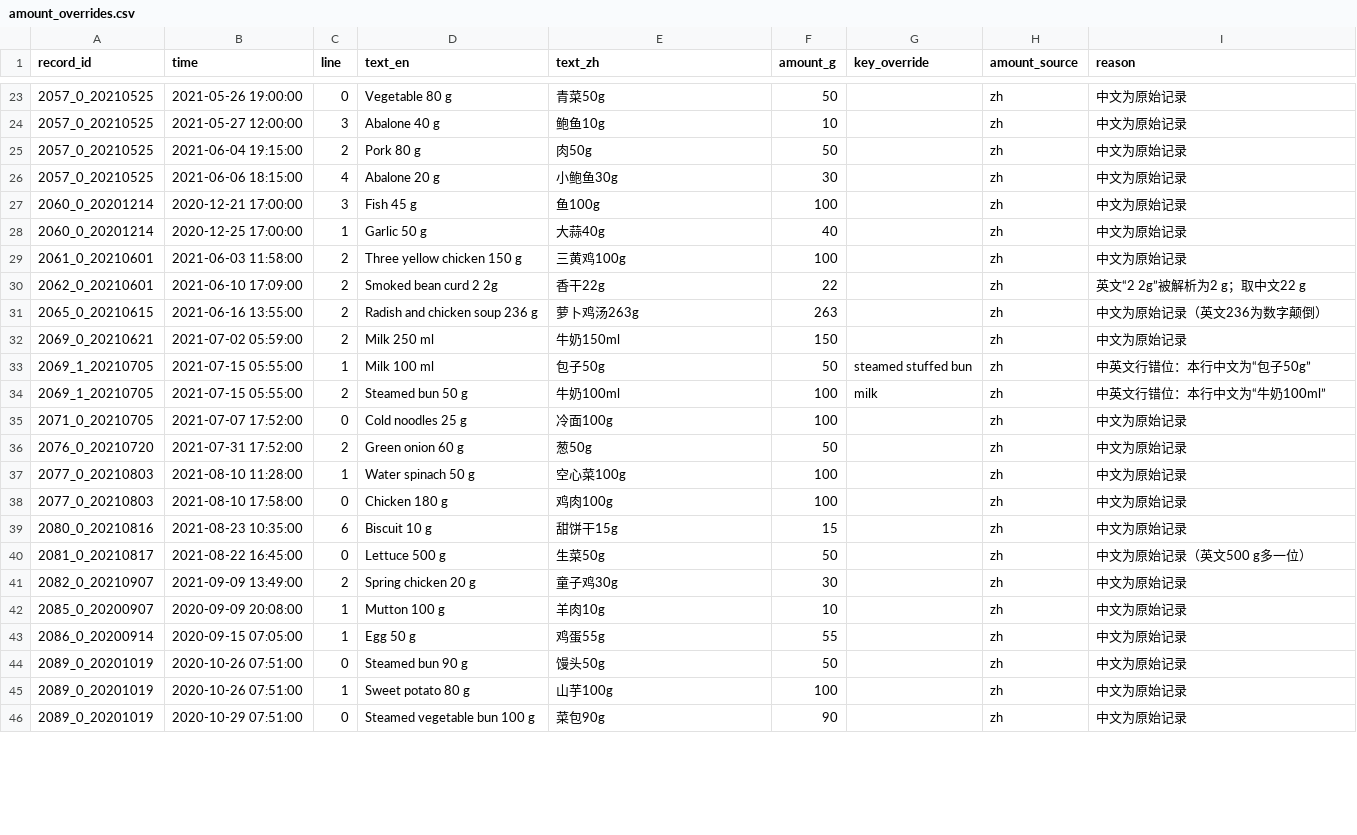
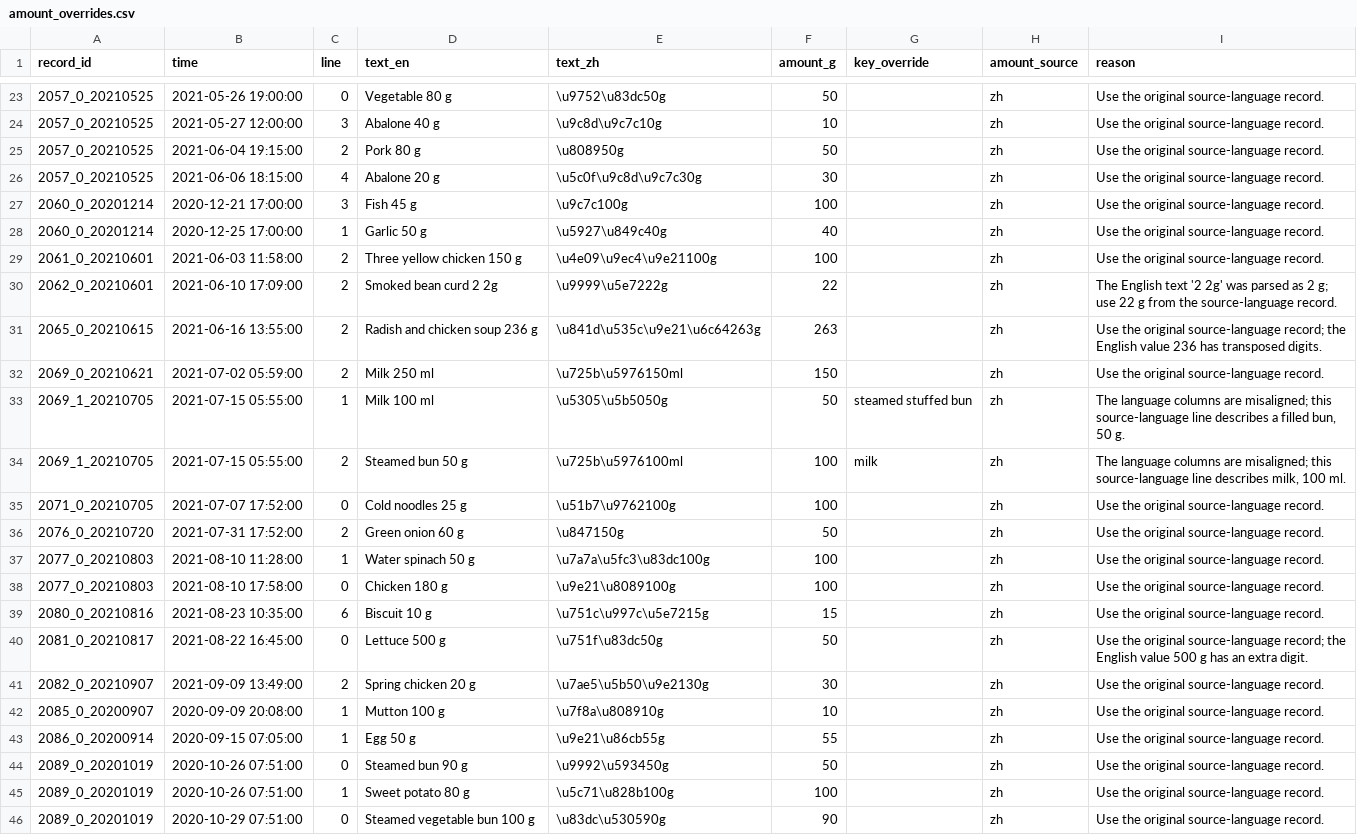
Before and after one commit to WangDongWei515/glucosl-kan, a CSV file: experiments/shanghai_t2dm/scripts/food_curation/amount_overrides.csv, drawn as a sheet; only a part is shown, gaps mark what is left out; the diff covers the shown part only.

```diff
--- a/experiments/shanghai_t2dm/scripts/food_curation/amount_overrides.csv
+++ b/experiments/shanghai_t2dm/scripts/food_curation/amount_overrides.csv
@@ -23,24 +23,24 @@ record_id,time,line,text_en,text_zh,amount_g,key_override,amount_source,reason
-2057_0_20210525,2021-05-26 19:00:00,0,Vegetable 80 g,青菜50g,50,,zh,中文为原始记录
-2057_0_20210525,2021-05-27 12:00:00,3,Abalone 40 g,鲍鱼10g,10,,zh,中文为原始记录
-2057_0_20210525,2021-06-04 19:15:00,2,Pork 80 g,肉50g,50,,zh,中文为原始记录
-2057_0_20210525,2021-06-06 18:15:00,4,Abalone 20 g,小鲍鱼30g,30,,zh,中文为原始记录
-2060_0_20201214,2020-12-21 17:00:00,3,Fish 45 g,鱼100g,100,,zh,中文为原始记录
-2060_0_20201214,2020-12-25 17:00:00,1,Garlic 50 g,大蒜40g,40,,zh,中文为原始记录
-2061_0_20210601,2021-06-03 11:58:00,2,Three yellow chicken 150 g,三黄鸡100g,100,,zh,中文为原始记录
-2062_0_20210601,2021-06-10 17:09:00,2,Smoked bean curd 2 2g,香干22g,22,,zh,英文“2 2g”被解析为2 g；取中文22 g
-2065_0_20210615,2021-06-16 13:55:00,2,Radish and chicken soup 236 g,萝卜鸡汤263g,263,,zh,中文为原始记录（英文236为数字颠倒）
-2069_0_20210621,2021-07-02 05:59:00,2,Milk 250 ml,牛奶150ml,150,,zh,中文为原始记录
-2069_1_20210705,2021-07-15 05:55:00,1,Milk 100 ml,包子50g,50,steamed stuffed bun,zh,中英文行错位：本行中文为“包子50g”
-2069_1_20210705,2021-07-15 05:55:00,2,Steamed bun 50 g,牛奶100ml,100,milk,zh,中英文行错位：本行中文为“牛奶100ml”
-2071_0_20210705,2021-07-07 17:52:00,0,Cold noodles 25 g,冷面100g,100,,zh,中文为原始记录
-2076_0_20210720,2021-07-31 17:52:00,2,Green onion 60 g,葱50g,50,,zh,中文为原始记录
-2077_0_20210803,2021-08-10 11:28:00,1,Water spinach 50 g,空心菜100g,100,,zh,中文为原始记录
-2077_0_20210803,2021-08-10 17:58:00,0,Chicken 180 g,鸡肉100g,100,,zh,中文为原始记录
-2080_0_20210816,2021-08-23 10:35:00,6,Biscuit 10 g,甜饼干15g,15,,zh,中文为原始记录
-2081_0_20210817,2021-08-22 16:45:00,0,Lettuce 500 g,生菜50g,50,,zh,中文为原始记录（英文500 g多一位）
-2082_0_20210907,2021-09-09 13:49:00,2,Spring chicken 20 g,童子鸡30g,30,,zh,中文为原始记录
-2085_0_20200907,2020-09-09 20:08:00,1,Mutton 100 g,羊肉10g,10,,zh,中文为原始记录
-2086_0_20200914,2020-09-15 07:05:00,1,Egg 50 g,鸡蛋55g,55,,zh,中文为原始记录
-2089_0_20201019,2020-10-26 07:51:00,0,Steamed bun 90 g,馒头50g,50,,zh,中文为原始记录
-2089_0_20201019,2020-10-26 07:51:00,1,Sweet potato 80 g,山芋100g,100,,zh,中文为原始记录
-2089_0_20201019,2020-10-29 07:51:00,0,Steamed vegetable bun 100 g,菜包90g,90,,zh,中文为原始记录
+2057_0_20210525,2021-05-26 19:00:00,0,Vegetable 80 g,\u9752\u83dc50g,50,,zh,Use the original source-language record.
+2057_0_20210525,2021-05-27 12:00:00,3,Abalone 40 g,\u9c8d\u9c7c10g,10,,zh,Use the original source-language record.
+2057_0_20210525,2021-06-04 19:15:00,2,Pork 80 g,\u808950g,50,,zh,Use the original source-language record.
+2057_0_20210525,2021-06-06 18:15:00,4,Abalone 20 g,\u5c0f\u9c8d\u9c7c30g,30,,zh,Use the original source-language record.
+2060_0_20201214,2020-12-21 17:00:00,3,Fish 45 g,\u9c7c100g,100,,zh,Use the original source-language record.
+2060_0_20201214,2020-12-25 17:00:00,1,Garlic 50 g,\u5927\u849c40g,40,,zh,Use the original source-language record.
+2061_0_20210601,2021-06-03 11:58:00,2,Three yellow chicken 150 g,\u4e09\u9ec4\u9e21100g,100,,zh,Use the original source-language record.
+2062_0_20210601,2021-06-10 17:09:00,2,Smoked bean curd 2 2g,\u9999\u5e7222g,22,,zh,The English text '2 2g' was parsed as 2 g; use 22 g from the source-language record.
+2065_0_20210615,2021-06-16 13:55:00,2,Radish and chicken soup 236 g,\u841d\u535c\u9e21\u6c64263g,263,,zh,Use the original source-language record; the English value 236 has transposed digits.
+2069_0_20210621,2021-07-02 05:59:00,2,Milk 250 ml,\u725b\u5976150ml,150,,zh,Use the original source-language record.
+2069_1_20210705,2021-07-15 05:55:00,1,Milk 100 ml,\u5305\u5b5050g,50,steamed stuffed bun,zh,"The language columns are misaligned; this source-language line describes a filled bun, 50 g."
+2069_1_20210705,2021-07-15 05:55:00,2,Steamed bun 50 g,\u725b\u5976100ml,100,milk,zh,"The language columns are misaligned; this source-language line describes milk, 100 ml."
+2071_0_20210705,2021-07-07 17:52:00,0,Cold noodles 25 g,\u51b7\u9762100g,100,,zh,Use the original source-language record.
+2076_0_20210720,2021-07-31 17:52:00,2,Green onion 60 g,\u847150g,50,,zh,Use the original source-language record.
+2077_0_20210803,2021-08-10 11:28:00,1,Water spinach 50 g,\u7a7a\u5fc3\u83dc100g,100,,zh,Use the original source-language record.
+2077_0_20210803,2021-08-10 17:58:00,0,Chicken 180 g,\u9e21\u8089100g,100,,zh,Use the original source-language record.
+2080_0_20210816,2021-08-23 10:35:00,6,Biscuit 10 g,\u751c\u997c\u5e7215g,15,,zh,Use the original source-language record.
+2081_0_20210817,2021-08-22 16:45:00,0,Lettuce 500 g,\u751f\u83dc50g,50,,zh,Use the original source-language record; the English value 500 g has an extra digit.
+2082_0_20210907,2021-09-09 13:49:00,2,Spring chicken 20 g,\u7ae5\u5b50\u9e2130g,30,,zh,Use the original source-language record.
+2085_0_20200907,2020-09-09 20:08:00,1,Mutton 100 g,\u7f8a\u808910g,10,,zh,Use the original source-language record.
+2086_0_20200914,2020-09-15 07:05:00,1,Egg 50 g,\u9e21\u86cb55g,55,,zh,Use the original source-language record.
+2089_0_20201019,2020-10-26 07:51:00,0,Steamed bun 90 g,\u9992\u593450g,50,,zh,Use the original source-language record.
+2089_0_20201019,2020-10-26 07:51:00,1,Sweet potato 80 g,\u5c71\u828b100g,100,,zh,Use the original source-language record.
+2089_0_20201019,2020-10-29 07:51:00,0,Steamed vegetable bun 100 g,\u83dc\u530590g,90,,zh,Use the original source-language record.
```
Also changed, not shown: 91 edited cells elsewhere in this file, experiments/shanghai_t2dm/scripts/food_curation/entries.csv, experiments/shanghai_t2dm/scripts/food_curation/group_overrides.csv, 12 other files.
